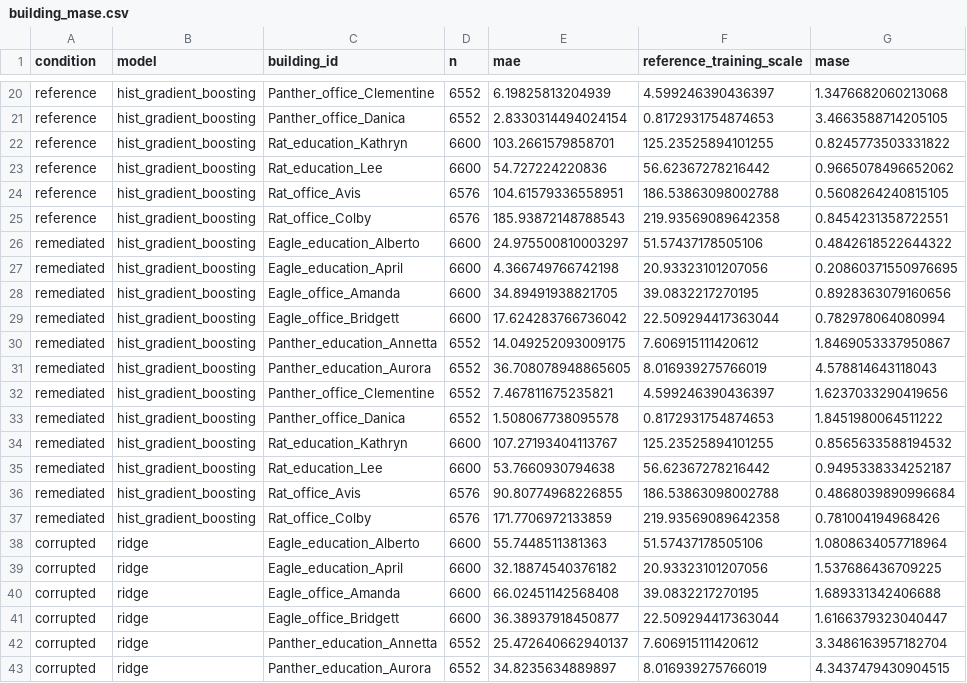
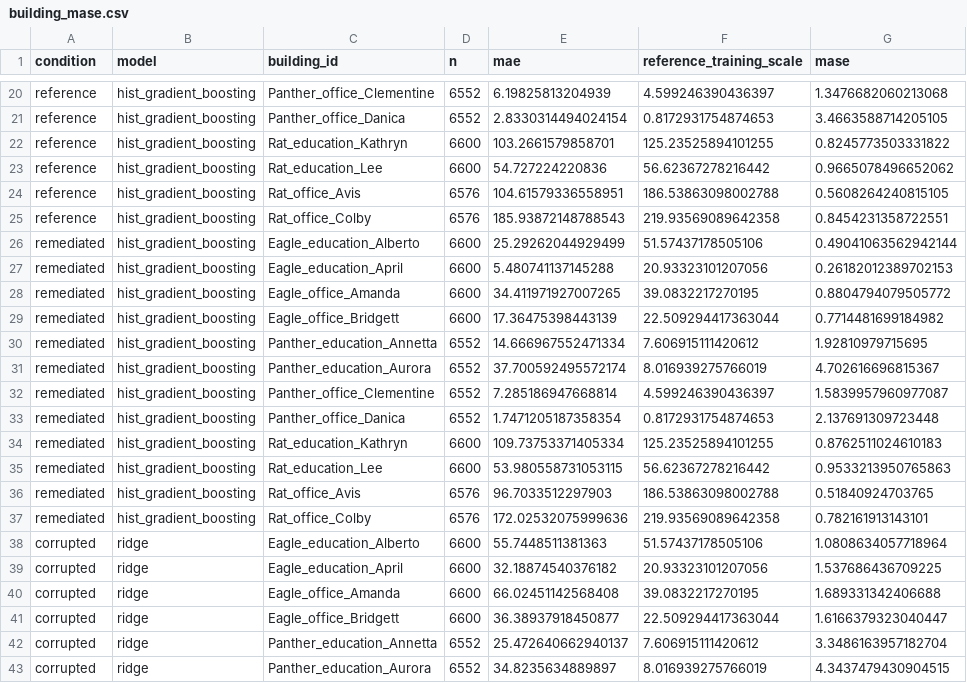
Before and after one commit to LIANGYIXUAN3335/energy-data-onboarding-forecasting, a CSV file: energy-demand-forecasting/results/direct_1_to_24_sensitivity_v3/building_mase.csv, drawn as a sheet; only a part is shown, gaps mark what is left out; the diff covers the shown part only.

```diff
--- a/energy-demand-forecasting/results/direct_1_to_24_sensitivity_v3/building_mase.csv
+++ b/energy-demand-forecasting/results/direct_1_to_24_sensitivity_v3/building_mase.csv
@@ -25,14 +25,14 @@ reference,hist_gradient_boosting,Rat_office_Avis,6576,104.61579336558951,186.538
 reference,hist_gradient_boosting,Rat_office_Colby,6576,185.93872148788543,219.93569089642358,0.8454231358722551
-remediated,hist_gradient_boosting,Eagle_education_Alberto,6600,24.975500810003297,51.57437178505106,0.4842618522644322
-remediated,hist_gradient_boosting,Eagle_education_April,6600,4.366749766742198,20.93323101207056,0.20860371550976695
-remediated,hist_gradient_boosting,Eagle_office_Amanda,6600,34.89491938821705,39.0832217270195,0.8928363079160656
-remediated,hist_gradient_boosting,Eagle_office_Bridgett,6600,17.624283766736042,22.509294417363044,0.782978064080994
-remediated,hist_gradient_boosting,Panther_education_Annetta,6552,14.049252093009175,7.606915111420612,1.8469053337950867
-remediated,hist_gradient_boosting,Panther_education_Aurora,6552,36.708078948865605,8.016939275766019,4.578814643118043
-remediated,hist_gradient_boosting,Panther_office_Clementine,6552,7.467811675235821,4.599246390436397,1.6237033290419656
-remediated,hist_gradient_boosting,Panther_office_Danica,6552,1.508067738095578,0.8172931754874653,1.8451980064511222
-remediated,hist_gradient_boosting,Rat_education_Kathryn,6600,107.27193404113767,125.23525894101255,0.8565633588194532
-remediated,hist_gradient_boosting,Rat_education_Lee,6600,53.7660930794638,56.62367278216442,0.9495338334252187
-remediated,hist_gradient_boosting,Rat_office_Avis,6576,90.80774968226855,186.53863098002788,0.4868039890996684
-remediated,hist_gradient_boosting,Rat_office_Colby,6576,171.7706972133859,219.93569089642358,0.781004194968426
+remediated,hist_gradient_boosting,Eagle_education_Alberto,6600,25.29262044929499,51.57437178505106,0.49041063562942144
+remediated,hist_gradient_boosting,Eagle_education_April,6600,5.480741137145288,20.93323101207056,0.26182012389702153
+remediated,hist_gradient_boosting,Eagle_office_Amanda,6600,34.411971927007265,39.0832217270195,0.8804794079505772
+remediated,hist_gradient_boosting,Eagle_office_Bridgett,6600,17.36475398443139,22.509294417363044,0.7714481699184982
+remediated,hist_gradient_boosting,Panther_education_Annetta,6552,14.666967552471334,7.606915111420612,1.92810979715695
+remediated,hist_gradient_boosting,Panther_education_Aurora,6552,37.700592495572174,8.016939275766019,4.702616696815367
+remediated,hist_gradient_boosting,Panther_office_Clementine,6552,7.285186947668814,4.599246390436397,1.5839957960977087
+remediated,hist_gradient_boosting,Panther_office_Danica,6552,1.7471205187358354,0.8172931754874653,2.137691309723448
+remediated,hist_gradient_boosting,Rat_education_Kathryn,6600,109.73753371405334,125.23525894101255,0.8762511024610183
+remediated,hist_gradient_boosting,Rat_education_Lee,6600,53.980558731053115,56.62367278216442,0.9533213950765863
+remediated,hist_gradient_boosting,Rat_office_Avis,6576,96.7033512297903,186.53863098002788,0.51840924703765
+remediated,hist_gradient_boosting,Rat_office_Colby,6576,172.02532075999636,219.93569089642358,0.782161913143101
 corrupted,ridge,Eagle_education_Alberto,6600,55.7448511381363,51.57437178505106,1.0808634057718964
```
Also changed, not shown: 24 edited cells elsewhere in this file, energy-ai-data-onboarding/results/bdg2_v3/detector_metrics.csv, energy-demand-forecasting/results/canonical_24h_v3/paired_differences.csv, 44 other files.
